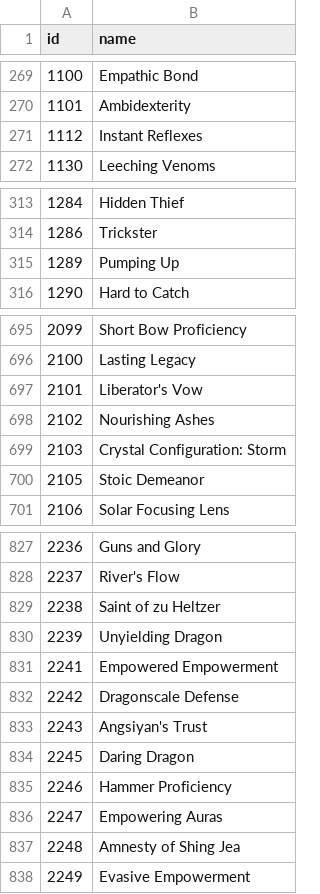
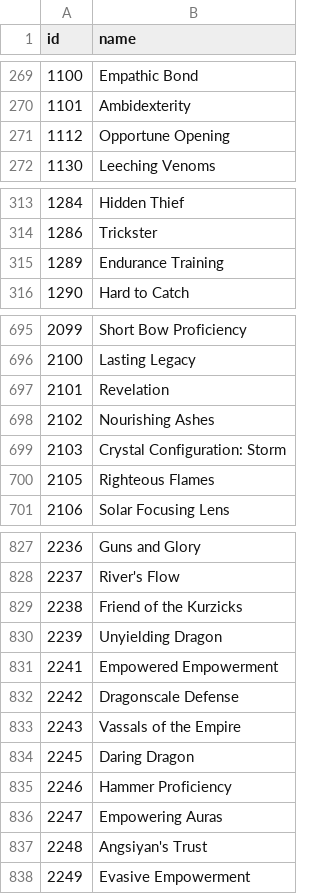
Before and after one commit to accessibilitywars/zaw2, a CSV file: static/traits.csv, drawn as a sheet; only a part is shown, gaps mark what is left out; the diff covers the shown part only.

```diff
--- a/static/traits.csv
+++ b/static/traits.csv
@@ -270,3 +270,3 @@ id,name
 1101,"Ambidexterity"
-1112,"Instant Reflexes"
+1112,"Opportune Opening"
 1130,"Leeching Venoms"
@@ -314,3 +314,3 @@ id,name
 1286,"Trickster"
-1289,"Pumping Up"
+1289,"Endurance Training"
 1290,"Hard to Catch"
@@ -696,6 +696,6 @@ id,name
 2100,"Lasting Legacy"
-2101,"Liberator's Vow"
+2101,"Revelation"
 2102,"Nourishing Ashes"
 2103,"Crystal Configuration: Storm"
-2105,"Stoic Demeanor"
+2105,"Righteous Flames"
 2106,"Solar Focusing Lens"
@@ -828,3 +828,3 @@ id,name
 2237,"River's Flow"
-2238,"Saint of zu Heltzer"
+2238,"Friend of the Kurzicks"
 2239,"Unyielding Dragon"
@@ -832,3 +832,3 @@ id,name
 2242,"Dragonscale Defense"
-2243,"Angsiyan's Trust"
+2243,"Vassals of the Empire"
 2245,"Daring Dragon"
@@ -836,3 +836,3 @@ id,name
 2247,"Empowering Auras"
-2248,"Amnesty of Shing Jea"
+2248,"Angsiyan's Trust"
 2249,"Evasive Empowerment"
```
Also changed, not shown: 17 edited cells elsewhere in this file, static/pets.csv, static/relics.csv, 2 other files.
